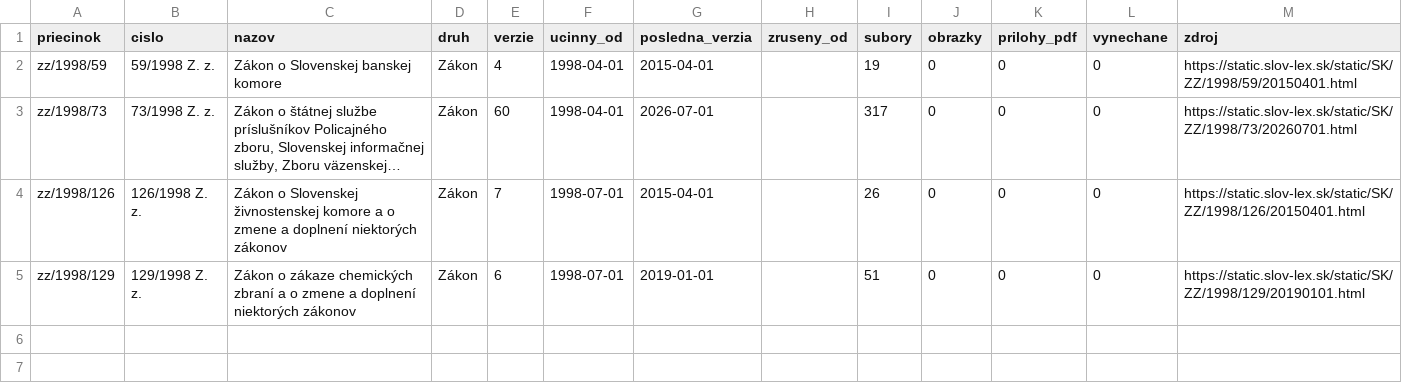
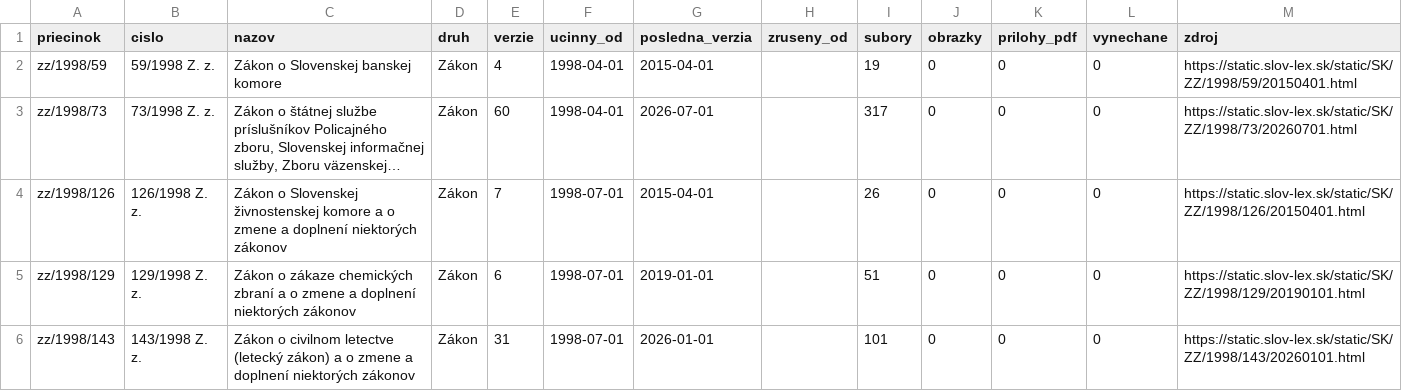
Before and after one commit to lexifina/slovakia-law, a CSV file: data/historia/1998.csv, drawn as a sheet; long unchanged cells end in …; the diff names each change by its address in the sheet, - before the commit and + after, or states it on an @@ line.

Commit message:
História predpisov: ďalšie časové verzie 1 účinných predpisov (31 commitov)
Appended the other dated versions of 1 acts held since 2026-11-02 as their current version
(31 commits), data retrieved 2026-11-16: for each act every version Slov-Lex keeps, oldest first,
so its last commit is its newest text. These commits come after the version held before; each carries
the day it took effect (In-force), and readers take the newest commit whose In-force is on or before
the day asked (tools/ku_dnu.py does). Versions before the held one say so in a Backfill: trailer.
data/historia/<year>.csv lists the acts.

In-force: 2026-01-01
Kind: documentation

```diff
--- a/data/historia/1998.csv
+++ b/data/historia/1998.csv
+row 6: zz/1998/143 | 143/1998 Z. z. | Zákon o civilnom letectve (letecký zákon) a o zmene a doplnení niektorých zákonov | Zákon | 31 | 1998-07-01 | 2026-01-01 |  | 101 | 0 | 0 | 0 | https://static.slov-lex.sk/static/SK/ZZ/1998/143/20260101.html
```
